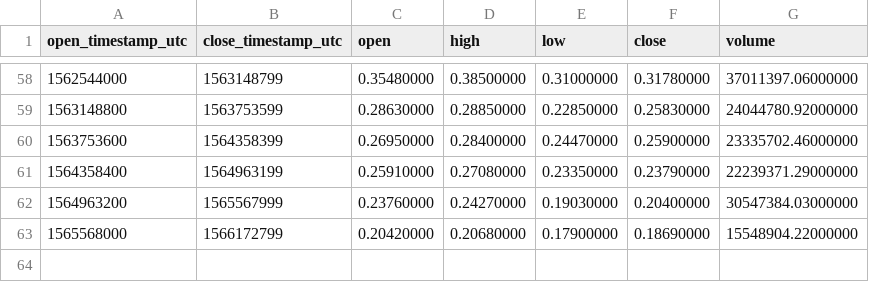
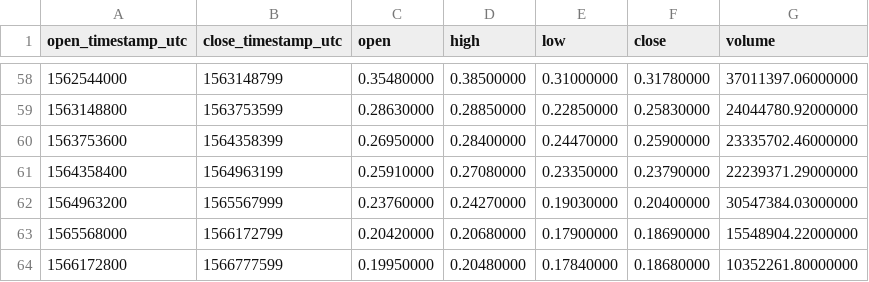
Before and after one commit to cryptobigbro/binance-ICXUSDT, a CSV file: binance-ICXUSDT-1w.csv, drawn as a sheet; only a part is shown, gaps mark what is left out; the diff names each change by its address in the sheet, - before the commit and + after, or states it on an @@ line.

```diff
--- a/binance-ICXUSDT-1w.csv
+++ b/binance-ICXUSDT-1w.csv
+row 64: 1566172800 | 1566777599 | 0.19950000 | 0.20480000 | 0.17840000 | 0.18680000 | 10352261.80000000
```
Also changed, not shown: binance-ICXUSDT-1d.csv, binance-ICXUSDT-1h.csv.
